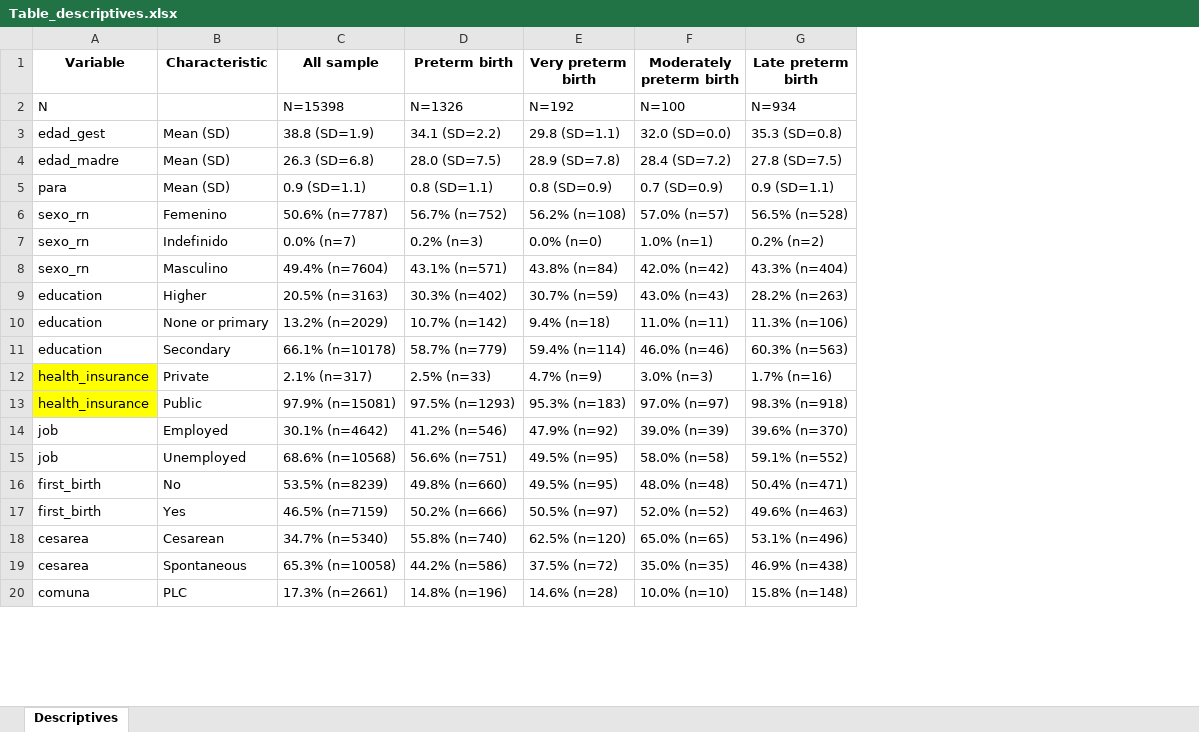
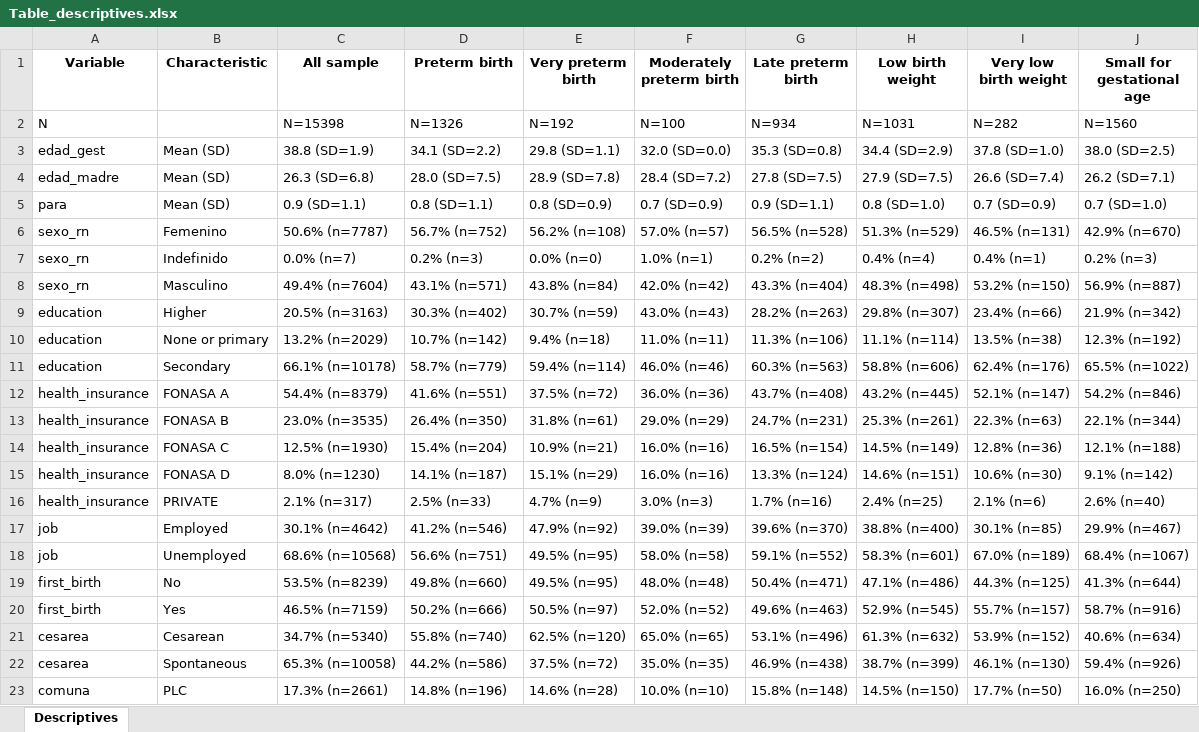
Before and after one commit to ClimChange-NewbornHealth/Pollution_PerinatalOutcomes_Temuco26, an Excel workbook: 03_Output/Descriptives/Table_descriptives.xlsx, sheet Descriptives, drawn as a sheet; only a part is shown; values as stored, in another font and other column widths than the file's, no borders; removed rows and columns are numbered as before the commit, all else as after; the diff names each change by its address in the sheet, - before the commit and + after, or states it on an @@ line.

Commit message:
Upgrade descriptive analysis with new variable

```diff
--- a/03_Output/Descriptives/Table_descriptives.xlsx (sheet Descriptives)
+++ b/03_Output/Descriptives/Table_descriptives.xlsx (sheet Descriptives)
@@ column H (Low birth weight) unhidden, rows 2-11: N=1031 | 34.4 (SD=2.9) | 27.9 (SD=7.5) | 0.8 (SD=1.0) | 51.3% (n=529) | 0.4% (n=4) | 48.3% (n=498) | 29.8% (n=307) | 11.1% (n=114) | 58.8% (n=606); rows 16-23: 2.4% (n=25) | 38.8% (n=400) | 58.3% (n=601) | 47.1% (n=486) | 52.9% (n=545) | 61.3% (n=632) | 38.7% (n=399) | 14.5% (n=150) @@
@@ column I (Very low birth weight) unhidden, rows 2-11: N=282 | 37.8 (SD=1.0) | 26.6 (SD=7.4) | 0.7 (SD=0.9) | 46.5% (n=131) | 0.4% (n=1) | 53.2% (n=150) | 23.4% (n=66) | 13.5% (n=38) | 62.4% (n=176); rows 16-23: 2.1% (n=6) | 30.1% (n=85) | 67.0% (n=189) | 44.3% (n=125) | 55.7% (n=157) | 53.9% (n=152) | 46.1% (n=130) | 17.7% (n=50) @@
@@ column J (Small for gestational age) unhidden, rows 2-11: N=1560 | 38.0 (SD=2.5) | 26.2 (SD=7.1) | 0.7 (SD=1.0) | 42.9% (n=670) | 0.2% (n=3) | 56.9% (n=887) | 21.9% (n=342) | 12.3% (n=192) | 65.5% (n=1022); rows 16-23: 2.6% (n=40) | 29.9% (n=467) | 68.4% (n=1067) | 41.3% (n=644) | 58.7% (n=916) | 40.6% (n=634) | 59.4% (n=926) | 16.0% (n=250) @@
+row 12: health_insurance | FONASA A | 54.4% (n=8379) | 41.6% (n=551) | 37.5% (n=72) | 36.0% (n=36) | 43.7% (n=408) | 43.2% (n=445) | 52.1% (n=147) | 54.2% (n=846)
+row 13: health_insurance | FONASA B | 23.0% (n=3535) | 26.4% (n=350) | 31.8% (n=61) | 29.0% (n=29) | 24.7% (n=231) | 25.3% (n=261) | 22.3% (n=63) | 22.1% (n=344)
+row 14: health_insurance | FONASA C | 12.5% (n=1930) | 15.4% (n=204) | 10.9% (n=21) | 16.0% (n=16) | 16.5% (n=154) | 14.5% (n=149) | 12.8% (n=36) | 12.1% (n=188)
+row 15: health_insurance | FONASA D | 8.0% (n=1230) | 14.1% (n=187) | 15.1% (n=29) | 16.0% (n=16) | 13.3% (n=124) | 14.6% (n=151) | 10.6% (n=30) | 9.1% (n=142)
-A16 fill: #FFFF00
+A16 fill: none
-B16 (Characteristic): Private
+B16 (Characteristic): PRIVATE
-row 13: health_insurance | Public | 97.9% (n=15081) | 97.5% (n=1293) | 95.3% (n=183) | 97.0% (n=97) | 98.3% (n=918)
```
Also changed, not shown: hidden cells, 03_Output/Descriptives/Exposure_levels_by_group.xlsx, 03_Output/Descriptives/PO_time_trends_by_comuna.xlsx, 10 other files.
